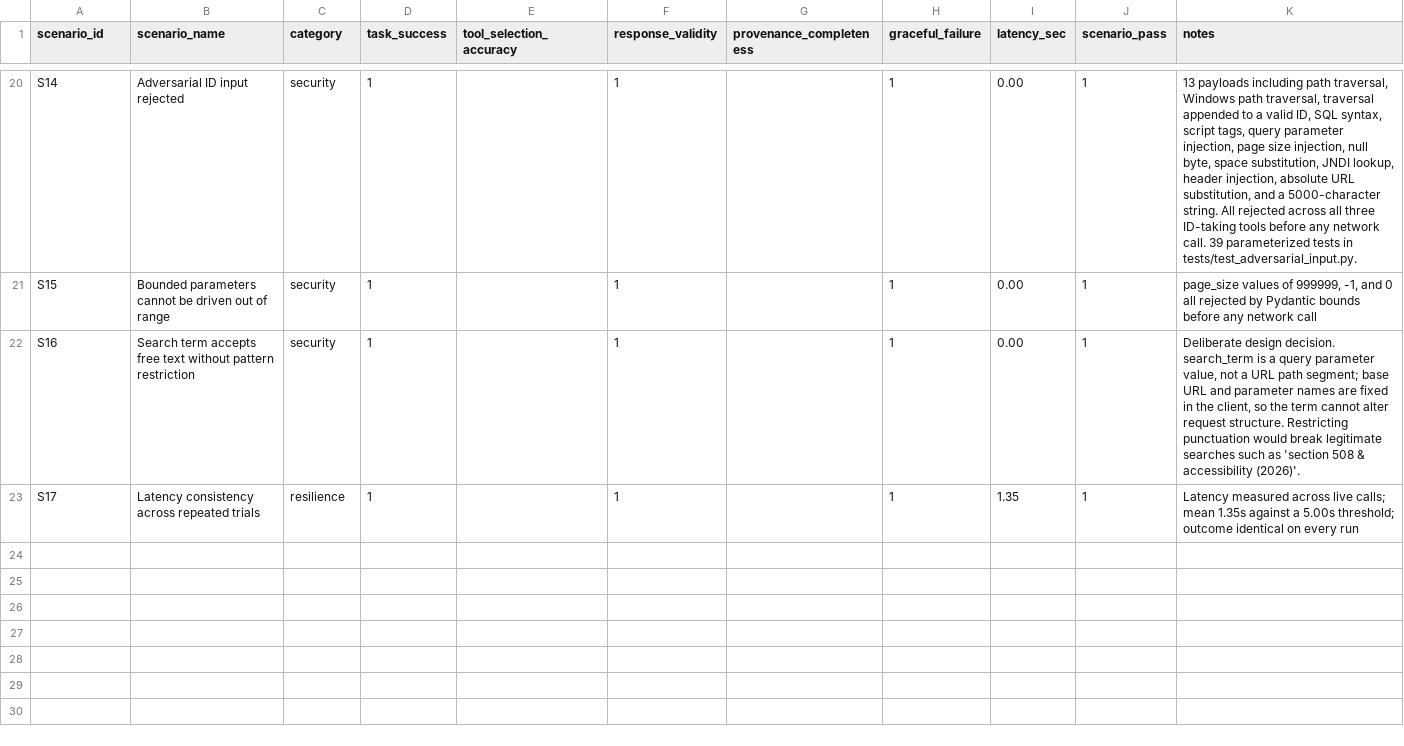
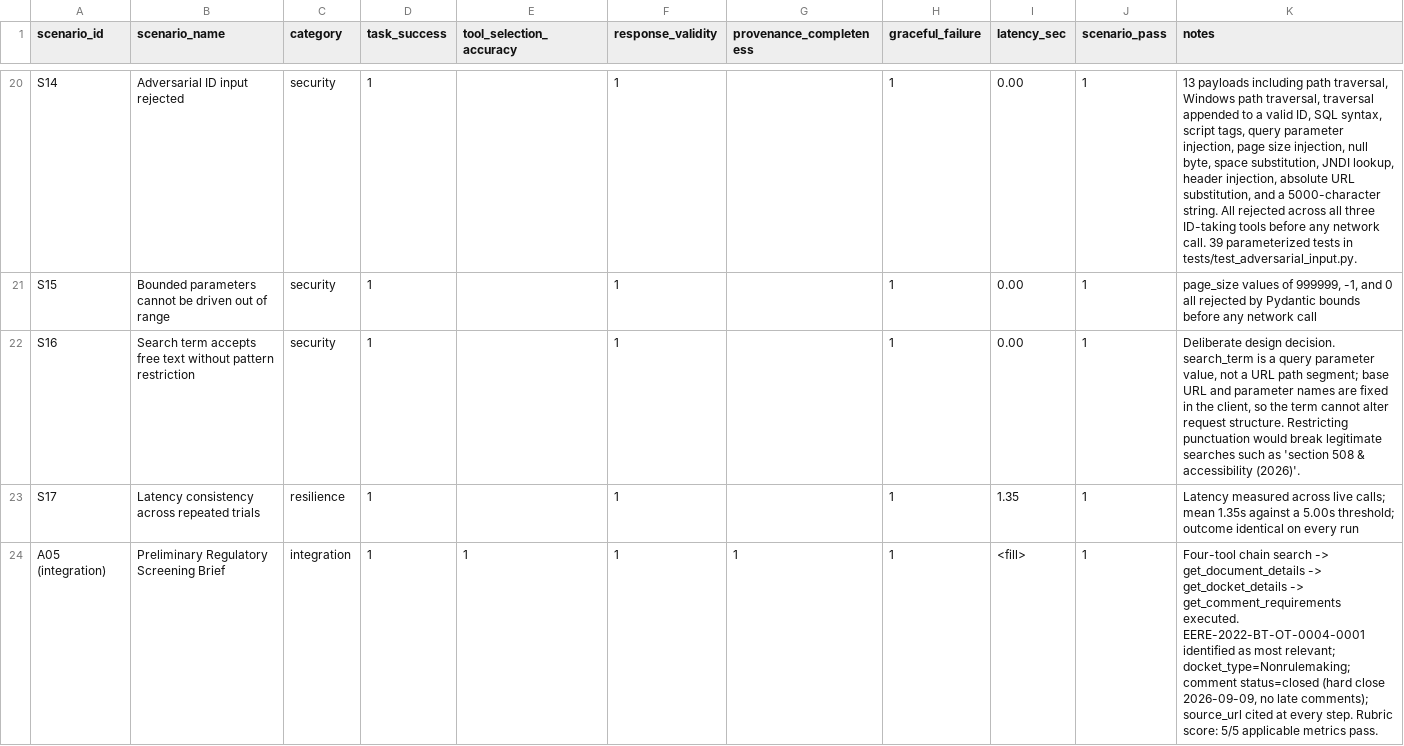
Before and after one commit to jorgenunezGH/federal-rulemaking-mcp, a CSV file: evaluations/results.csv, drawn as a sheet; only a part is shown, gaps mark what is left out; the diff names each change by its address in the sheet, - before the commit and + after, or states it on an @@ line.

Commit message:
Seal A05 audit: correct deployment qualifications, namespace warning, read-only boundary
- tool_trace.txt: add source-identity qualification block; distinguish
  response_correct from response_validity; add deployment qualification note
- final_response.md: add response_correct/response_validity distinction;
  add deployment qualification and read-only boundary sections
- deployment_verification.md: replace dirty-tree note with accurate
  Git-SHA-only qualification; add namespace warning; add Step 0
  (ibmcloud cr namespace list); add CLI --help checks before CE update;
  add A05-R2 pending item to reproducibility chain table
- build_and_push.sh: add namespace warning; recommend explicit argument
- deploy/README.md: fix namespace placeholders; add --help check; fix
  read-only boundary wording
- README.md: fix read-only boundary in Design Principles and Governance;
  expand A01-A05 coverage description with per-run evidence scope; clarify
  39 adversarial tests as model-layer validation, not full tool dispatch
- First commit of all pending runtime/deployment files: Dockerfile,
  .dockerignore, build_and_push.sh, deploy/, run_mcp_server.py,
  test_mcp_stdio.py, docs/deployment_verification.md, agent_runs/,
  agent_tool_selection_results.csv

```diff
--- a/evaluations/results.csv
+++ b/evaluations/results.csv
+row 24: A05 (integration) | Preliminary Regulatory Screening Brief | integration | 1 | 1 | 1 | 1 | 1 | <fill> | 1 | Four-tool chain search -> get_document_details -> get_docket_details -> get_comment_requirements executed. EERE-2022-BT-OT-0004-0001 identified as most relevant; docket_type=Nonrulemaking; comment status=closed (hard close 2026-09-09, no late comments); source_url cited at every step. Rubric score: 5/5 applicable metrics pass.
```
Also changed, not shown: 36 other files.
